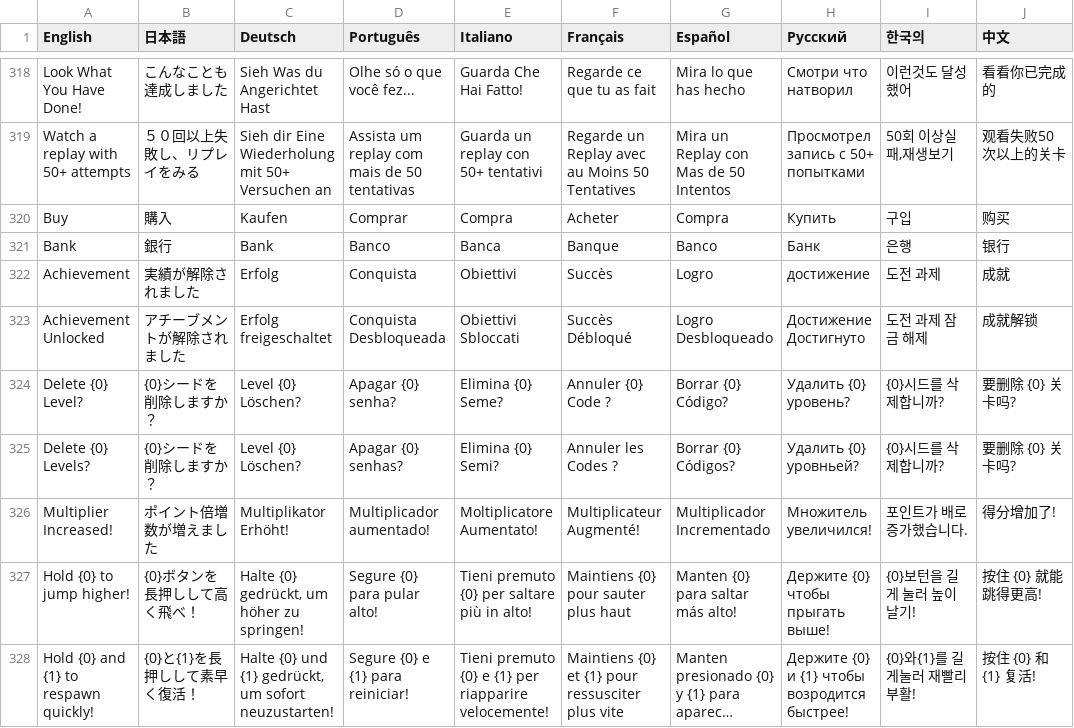
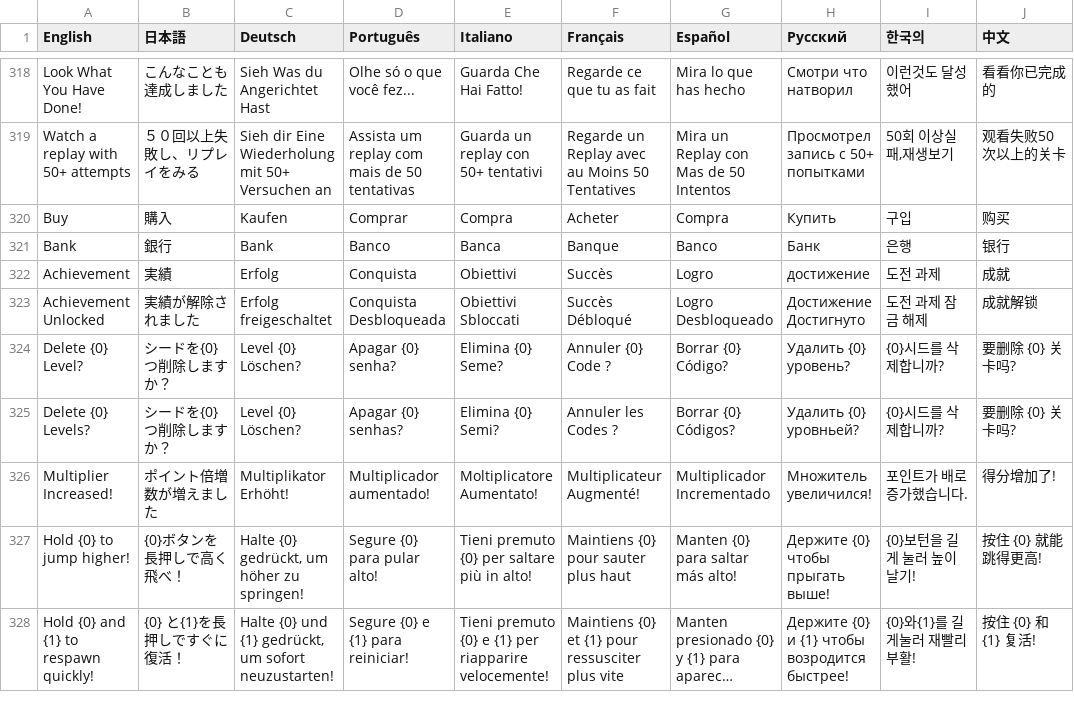
Before and after one commit to PwneeStudios/Cloudberry-Kingdom, a TSV file: Cloudberry Kingdom/Content/Localization/Localization.tsv, drawn as a sheet; only a part is shown, gaps mark what is left out; long unchanged cells end in …; the diff covers the shown part only; the diff names each change by its address in the sheet, - before the commit and + after, or states it on an @@ line.

```diff
--- a/Cloudberry Kingdom/Content/Localization/Localization.tsv
+++ b/Cloudberry Kingdom/Content/Localization/Localization.tsv
-B322 (日本語): 実績が解除されました
+B322 (日本語): 実績
-B323 (日本語): アチーブメントが解除されました
+B323 (日本語): 実績が解除されました
-B324:B325 (日本語): {0}シードを削除しますか？
+B324:B325 (日本語): シードを{0}つ削除しますか？
-B327 (日本語): {0}ボタンを長押しして高く飛べ！
+B327 (日本語): {0}ボタンを長押しで高く飛べ！
-B328 (日本語): {0}と{1}を長押しして素早く復活！
+B328 (日本語): {0} と{1}を長押しですぐに復活！
```
Also changed, not shown: 78 edited cells elsewhere in this file, Cloudberry Kingdom/ContentPC/Localization/Localization.tsv, 22 other files.
